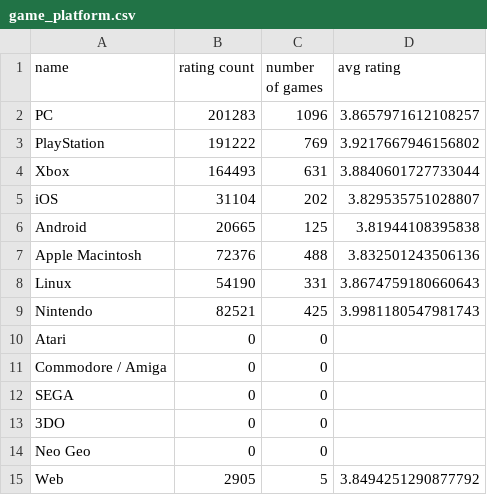
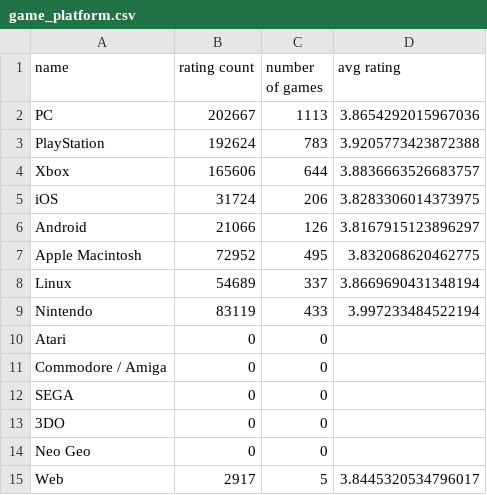
Before and after one commit to Rishi0406/project_1, a CSV file: csvfiles/game_platform.csv, drawn as a sheet.

```diff
--- a/csvfiles/game_platform.csv
+++ b/csvfiles/game_platform.csv
@@ -1,10 +1,10 @@
 name,rating count,number of games,avg rating
-PC,201283,1096,3.8657971612108257
-PlayStation,191222,769,3.9217667946156802
-Xbox,164493,631,3.8840601727733044
-iOS,31104,202,3.829535751028807
-Android,20665,125,3.81944108395838
-Apple Macintosh,72376,488,3.832501243506136
-Linux,54190,331,3.8674759180660643
-Nintendo,82521,425,3.9981180547981743
+PC,202667,1113,3.8654292015967036
+PlayStation,192624,783,3.9205773423872388
+Xbox,165606,644,3.8836663526683757
+iOS,31724,206,3.8283306014373975
+Android,21066,126,3.8167915123896297
+Apple Macintosh,72952,495,3.832068620462775
+Linux,54689,337,3.8669690431348194
+Nintendo,83119,433,3.997233484522194
 Atari,0,0,
@@ -14,2 +14,2 @@ SEGA,0,0,
 Neo Geo,0,0,
-Web,2905,5,3.8494251290877792
+Web,2917,5,3.8445320534796017
```
Also changed, not shown: csvfiles/developers.csv, csvfiles/game_store.csv, 37 other files.
